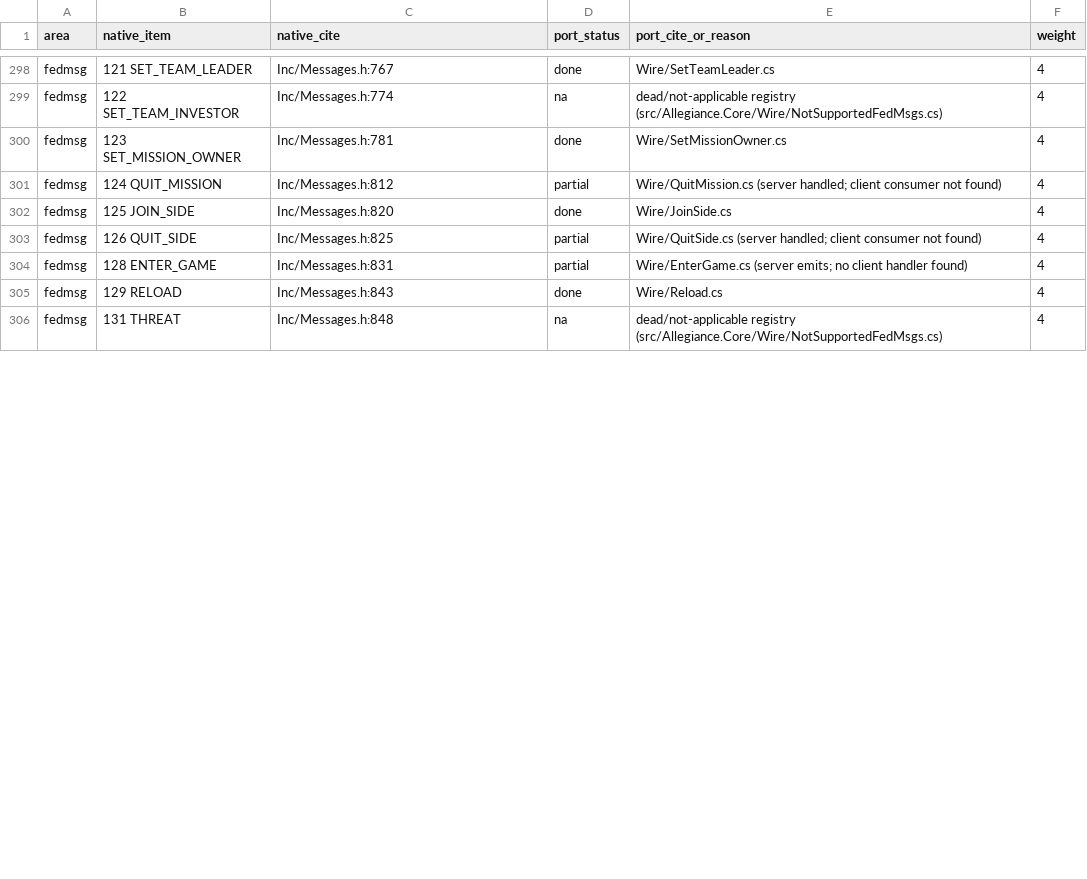
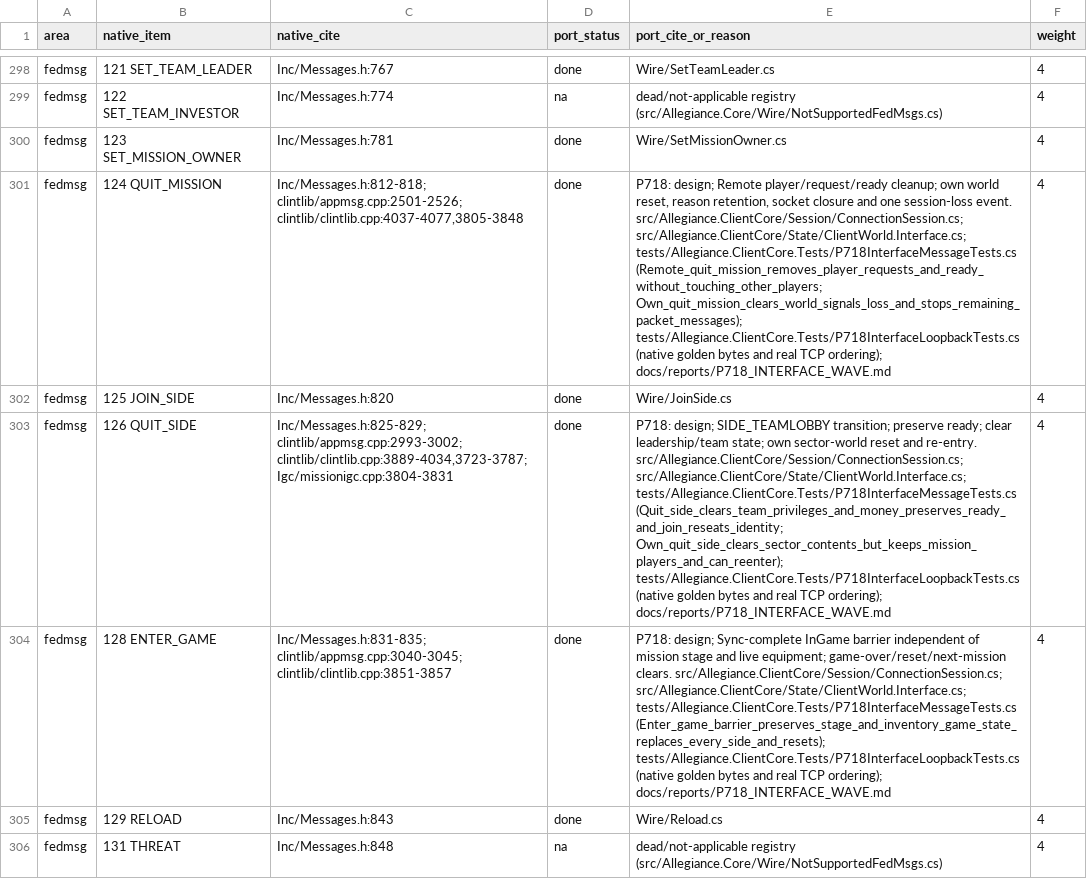
Before and after one commit to dominusbelial/AllegianceCore-public, a CSV file: docs/parity/parity-matrix.csv, drawn as a sheet; only a part is shown, gaps mark what is left out; the diff covers the shown part only; the diff names each change by its address in the sheet, - before the commit and + after, or states it on an @@ line.

```diff
--- a/docs/parity/parity-matrix.csv
+++ b/docs/parity/parity-matrix.csv
-C301 (native_cite): Inc/Messages.h:812
+C301 (native_cite): Inc/Messages.h:812-818; clintlib/appmsg.cpp:2501-2526; clintlib/clintlib.cpp:4037-4077,3805-3848
-D301 (port_status): partial
+D301 (port_status): done
-E301 (port_cite_or_reason): Wire/QuitMission.cs (server handled; client consumer not found)
+E301 (port_cite_or_reason): P718: design; Remote player/request/ready cleanup; own world reset, reason retention, socket closure and one session-loss event. src/Allegiance.ClientCore/Session/ConnectionSession.cs; src/Allegiance.ClientCore/State/ClientWorld.Interface.cs; tests/Allegiance.ClientCore.Tests/P718InterfaceMessageTests.cs (Remote_quit_mission_removes_player_requests_and_ready_without_touching_other_players; Own_quit_mission_clears_world_signals_loss_and_stops_remaining_packet_messages); tests/Allegiance.ClientCore.Tests/P718InterfaceLoopbackTests.cs (native golden bytes and real TCP ordering); docs/reports/P718_INTERFACE_WAVE.md
-C303 (native_cite): Inc/Messages.h:825
+C303 (native_cite): Inc/Messages.h:825-829; clintlib/appmsg.cpp:2993-3002; clintlib/clintlib.cpp:3889-4034,3723-3787; Igc/missionigc.cpp:3804-3831
-D303:D304 (port_status): partial
+D303:D304 (port_status): done
-E303 (port_cite_or_reason): Wire/QuitSide.cs (server handled; client consumer not found)
+E303 (port_cite_or_reason): P718: design; SIDE_TEAMLOBBY transition; preserve ready; clear leadership/team state; own sector-world reset and re-entry. src/Allegiance.ClientCore/Session/ConnectionSession.cs; src/Allegiance.ClientCore/State/ClientWorld.Interface.cs; tests/Allegiance.ClientCore.Tests/P718InterfaceMessageTests.cs (Quit_side_clears_team_privileges_and_money_preserves_ready_and_join_reseats_identity; Own_quit_side_clears_sector_contents_but_keeps_mission_players_and_can_reenter); tests/Allegiance.ClientCore.Tests/P718InterfaceLoopbackTests.cs (native golden bytes and real TCP ordering); docs/reports/P718_INTERFACE_WAVE.md
-C304 (native_cite): Inc/Messages.h:831
+C304 (native_cite): Inc/Messages.h:831-835; clintlib/appmsg.cpp:3040-3045; clintlib/clintlib.cpp:3851-3857
-E304 (port_cite_or_reason): Wire/EnterGame.cs (server emits; no client handler found)
+E304 (port_cite_or_reason): P718: design; Sync-complete InGame barrier independent of mission stage and live equipment; game-over/reset/next-mission clears. src/Allegiance.ClientCore/Session/ConnectionSession.cs; src/Allegiance.ClientCore/State/ClientWorld.Interface.cs; tests/Allegiance.ClientCore.Tests/P718InterfaceMessageTests.cs (Enter_game_barrier_preserves_stage_and_inventory_game_state_replaces_every_side_and_resets); tests/Allegiance.ClientCore.Tests/P718InterfaceLoopbackTests.cs (native golden bytes and real TCP ordering); docs/reports/P718_INTERFACE_WAVE.md
```
Also changed, not shown: 15 edited cells elsewhere in this file, docs/parity/fedmsg-wiring.csv, 18 other files.
